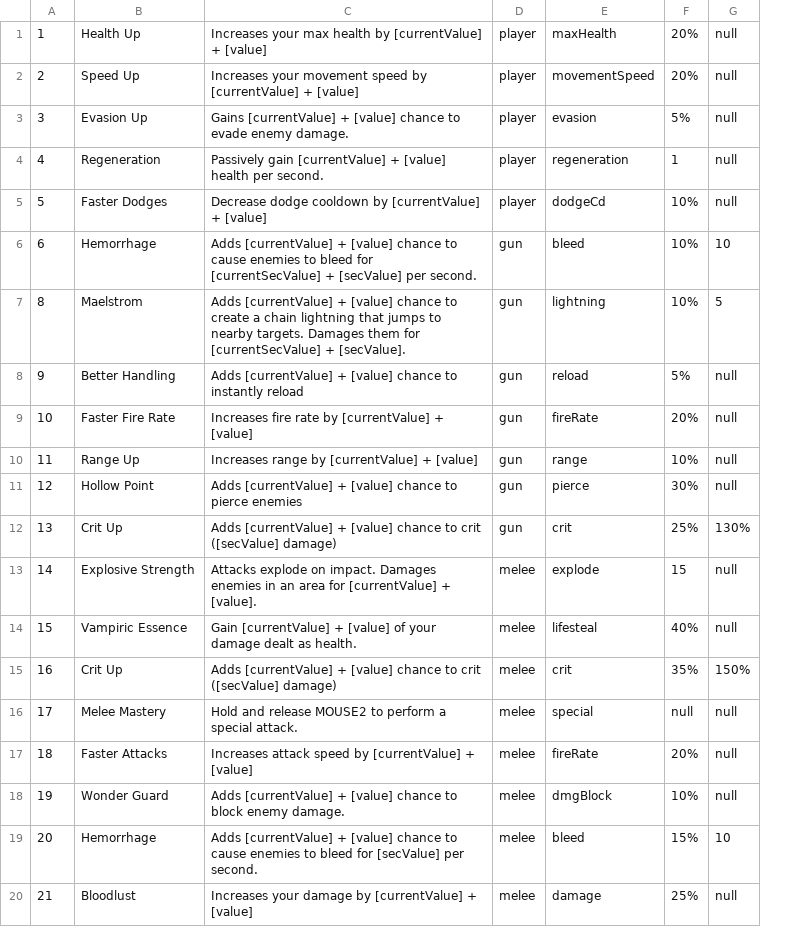
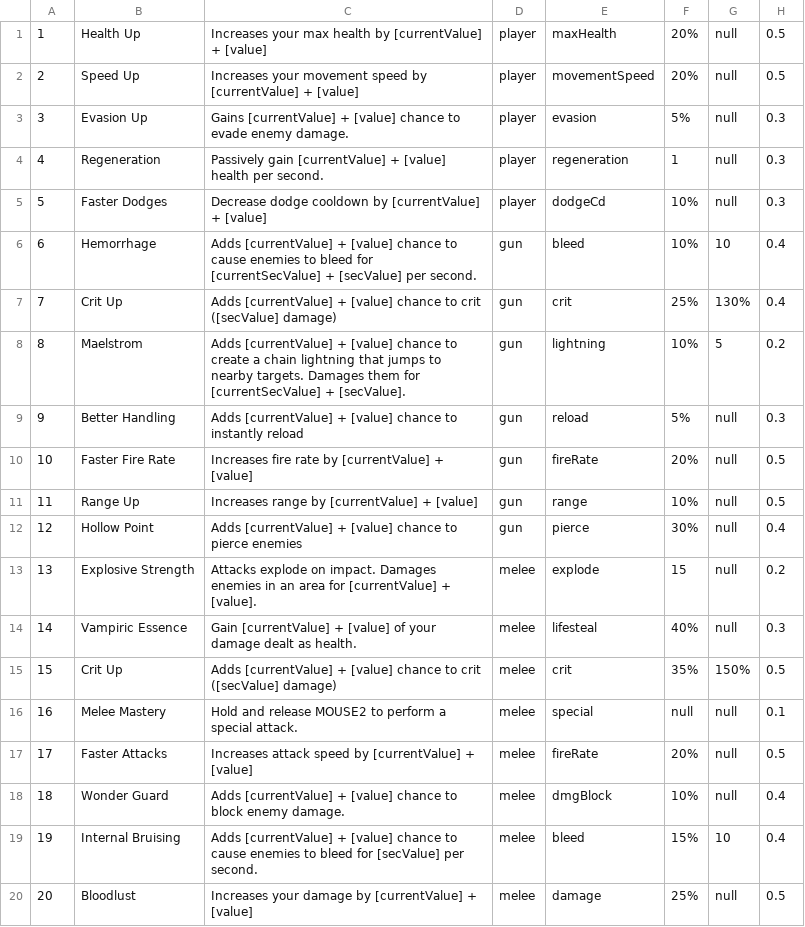
Before and after one commit to kieranchai/Exodus, a CSV file: Assets/Editor/CSVs/Buffs.csv, drawn as a sheet; removed rows and columns are numbered as before the commit, all else as after; the diff names each change by its address in the sheet, - before the commit and + after, or states it on an @@ line.

Commit message:
Add Buff Roll Chance and Reroll Cost Cash

```diff
--- a/Assets/Editor/CSVs/Buffs.csv
+++ b/Assets/Editor/CSVs/Buffs.csv
+column H, rows 1-6: 0.5 | 0.5 | 0.3 | 0.3 | 0.3 | 0.4; rows 8-20: 0.2 | 0.3 | 0.5 | 0.5 | 0.4 | 0.2 | 0.3 | 0.5 | 0.1 | 0.5 | 0.4 | 0.4 | 0.5
+row 7: 7 | Crit Up | Adds [currentValue] + [value] chance to crit ([secValue] damage) | gun | crit | 25% | 130% | 0.4
-B13: Crit Up
+B13: Explosive Strength
-C13: Adds [currentValue] + [value] chance to crit ([secValue] damage)
+C13: Attacks explode on impact. Damages enemies in an area for [currentValue] + [value].
-D13: gun
+D13: melee
-E13: crit
+E13: explode
-F13: 25%
+F13: 15
-G13: 130%
+G13: null
-B14: Explosive Strength
+B14: Vampiric Essence
-C14: Attacks explode on impact. Damages enemies in an area for [currentValue] + [value].
+C14: Gain [currentValue] + [value] of your damage dealt as health.
-E14: explode
+E14: lifesteal
-F14: 15
+F14: 40%
-B15: Vampiric Essence
+B15: Crit Up
-C15: Gain [currentValue] + [value] of your damage dealt as health.
+C15: Adds [currentValue] + [value] chance to crit ([secValue] damage)
-E15: lifesteal
+E15: crit
-F15: 40%
+F15: 35%
-G15: null
+G15: 150%
-B16: Crit Up
+B16: Melee Mastery
-C16: Adds [currentValue] + [value] chance to crit ([secValue] damage)
+C16: Hold and release MOUSE2 to perform a special attack.
-E16: crit
+E16: special
-F16: 35%
+F16: null
-G16: 150%
+G16: null
-B17: Melee Mastery
+B17: Faster Attacks
-C17: Hold and release MOUSE2 to perform a special attack.
+C17: Increases attack speed by [currentValue] + [value]
-E17: special
+E17: fireRate
-F17: null
+F17: 20%
-B18: Faster Attacks
+B18: Wonder Guard
-C18: Increases attack speed by [currentValue] + [value]
+C18: Adds [currentValue] + [value] chance to block enemy damage.
-E18: fireRate
+E18: dmgBlock
-F18: 20%
+F18: 10%
-B19: Wonder Guard
+B19: Internal Bruising
-C19: …chance to block enemy damage.
+C19: …chance to cause enemies to bleed for [secValue] per second.
-E19: dmgBlock
+E19: bleed
-F19: 10%
+F19: 15%
-G19: null
+G19: 10
-row 19: 20 | Hemorrhage | Adds [currentValue] + [value] chance to cause enemies to bleed for [secValue] per second. | melee | bleed | 15% | 10
-A20: 21
+A20: 20
```
Also changed, not shown: 24 other files.
